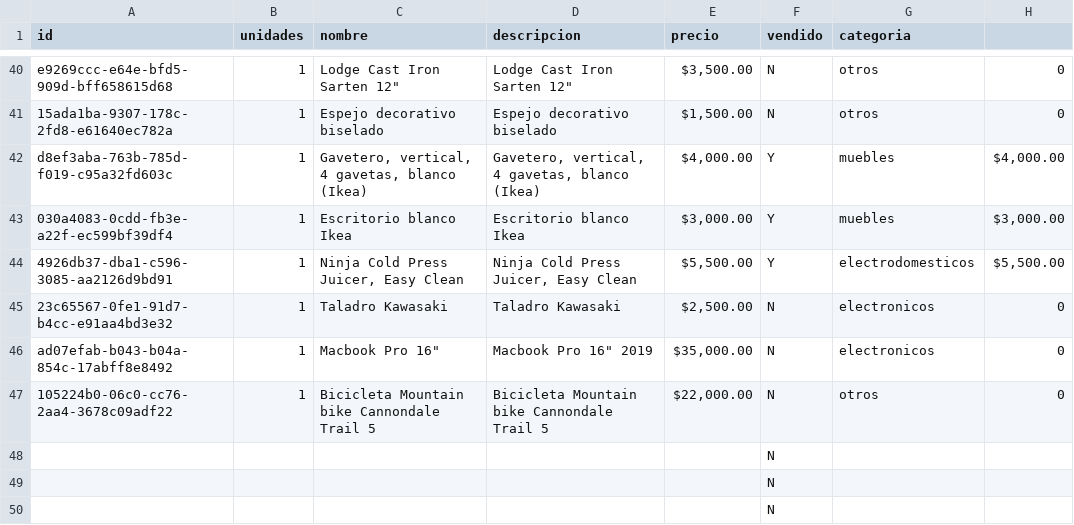
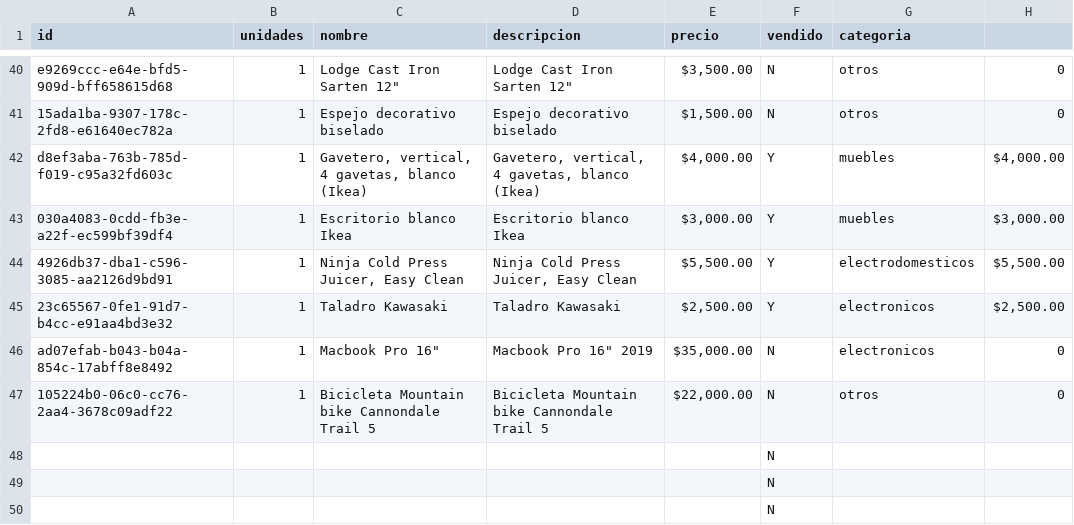
Before and after one commit to xheuz/store, a CSV file: src/data/inventory.csv, drawn as a sheet; only a part is shown, gaps mark what is left out.

Commit message:
updated inventory

```diff
--- a/src/data/inventory.csv
+++ b/src/data/inventory.csv
@@ -44,3 +44,3 @@ d8ef3aba-763b-785d-f019-c95a32fd603c,1,"Gavetero, vertical, 4 gavetas, blanco (I
 4926db37-dba1-c596-3085-aa2126d9bd91,1,"Ninja Cold Press Juicer, Easy Clean","Ninja Cold Press Juicer, Easy Clean","$5,500.00",Y,electrodomesticos,"$5,500.00"
-23c65567-0fe1-91d7-b4cc-e91aa4bd3e32,1,Taladro Kawasaki,Taladro Kawasaki,"$2,500.00",N,electronicos,0
+23c65567-0fe1-91d7-b4cc-e91aa4bd3e32,1,Taladro Kawasaki,Taladro Kawasaki,"$2,500.00",Y,electronicos,"$2,500.00"
 ad07efab-b043-b04a-854c-17abff8e8492,1,"Macbook Pro 16""","Macbook Pro 16"" 2019","$35,000.00",N,electronicos,0
```
Also changed, not shown: 1 other file.
